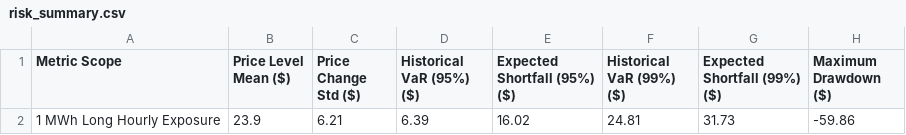
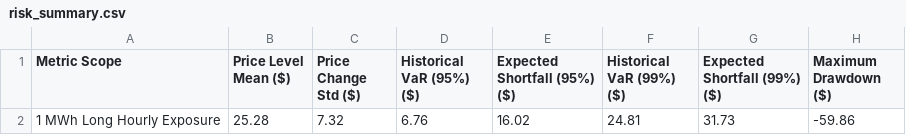
Before and after one commit to sebastiankloder-web/ercot-power-risk-analytics, a CSV file: results/tables/risk_summary.csv, drawn as a sheet.

```diff
--- a/results/tables/risk_summary.csv
+++ b/results/tables/risk_summary.csv
@@ -1,2 +1,2 @@
 Metric Scope,Price Level Mean ($),Price Change Std ($),Historical VaR (95%) ($),Expected Shortfall (95%) ($),Historical VaR (99%) ($),Expected Shortfall (99%) ($),Maximum Drawdown ($)
-1 MWh Long Hourly Exposure,23.9,6.21,6.39,16.02,24.81,31.73,-59.86
+1 MWh Long Hourly Exposure,25.28,7.32,6.76,16.02,24.81,31.73,-59.86
```
Also changed, not shown: data/processed/hourly_prices.csv, data/raw/ercot_rtm_real.csv, 6 other files.
